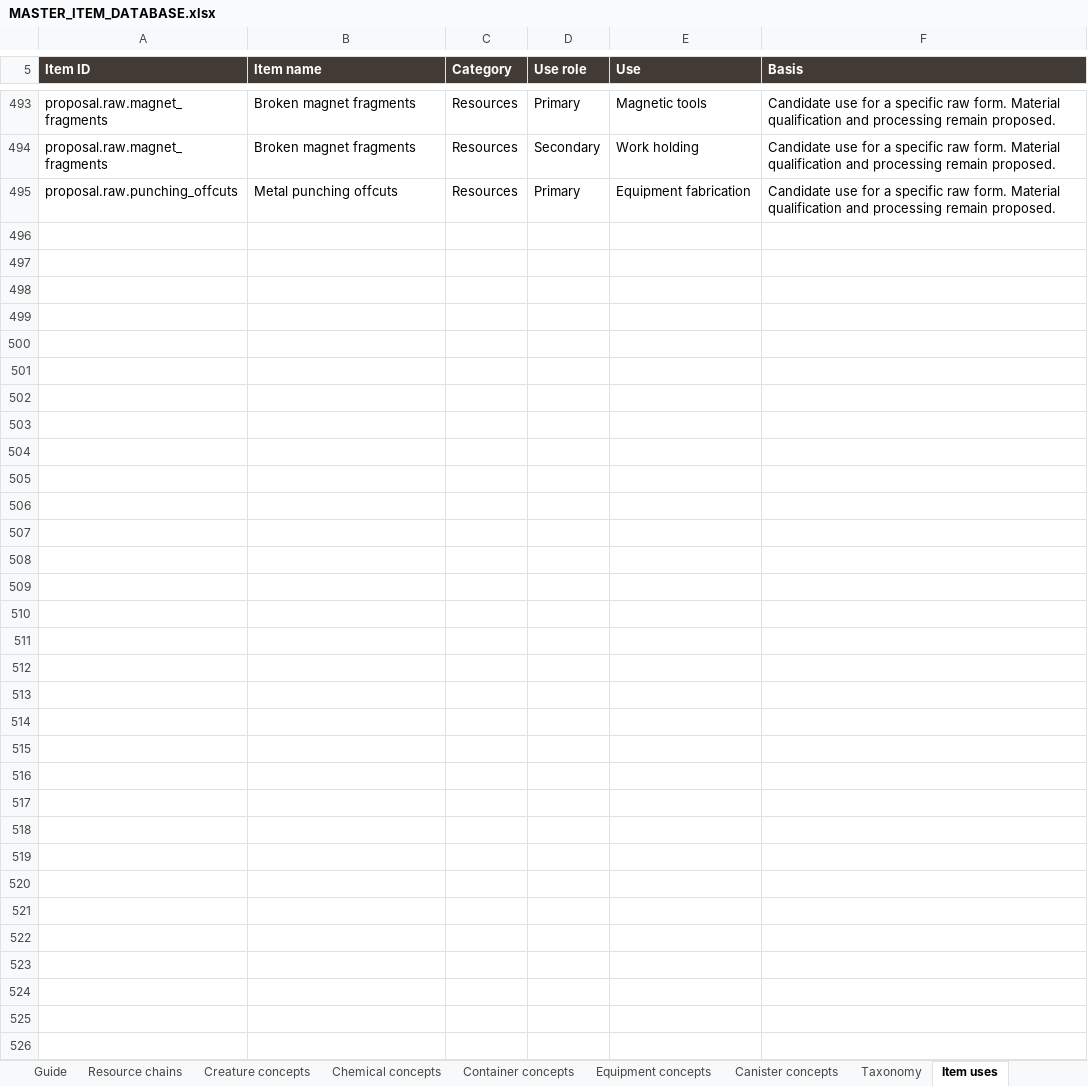
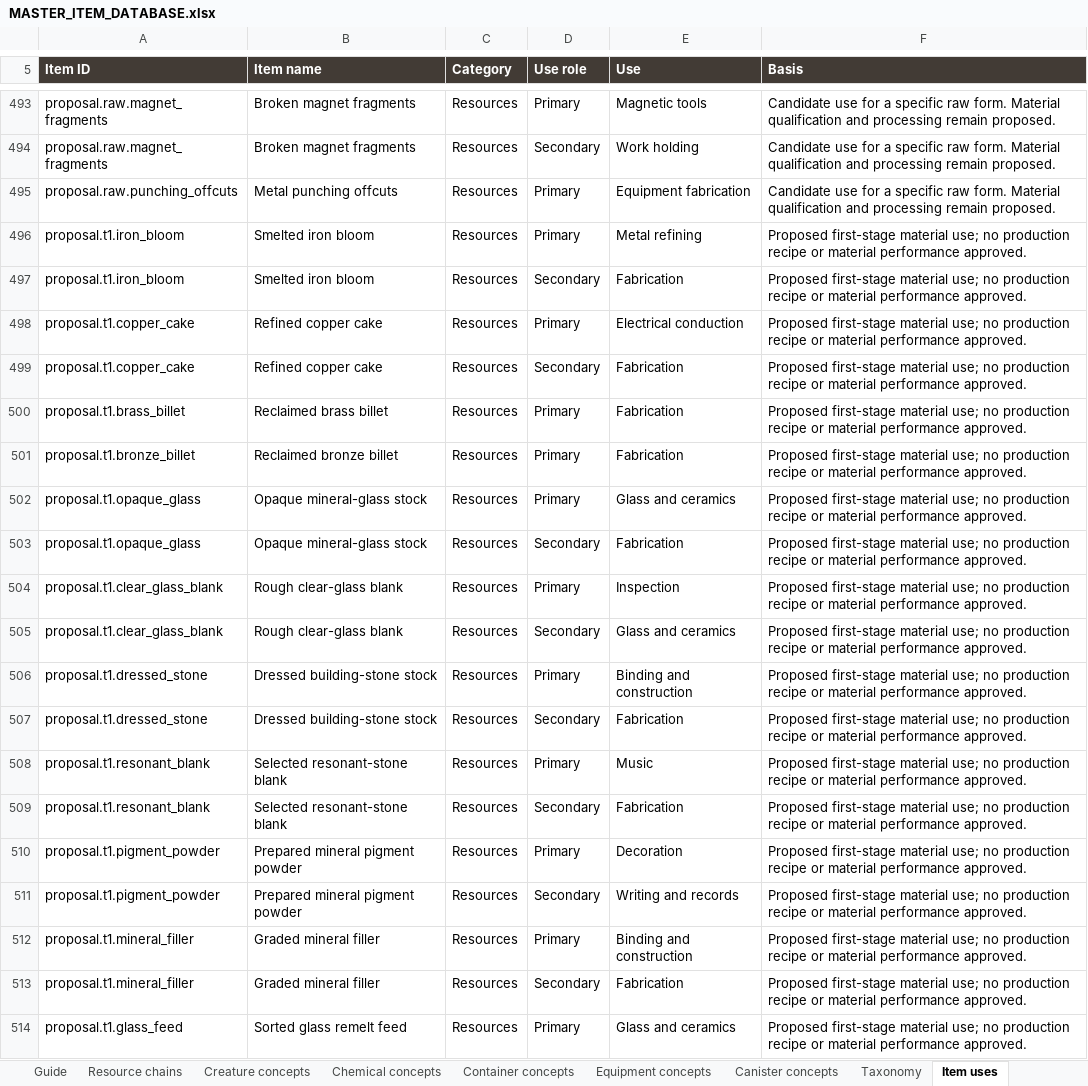
Before and after one commit to sleepyseamonster/Booter-BigARM, an Excel workbook: Docs/Design/Items/MASTER_ITEM_DATABASE.xlsx, sheet Item uses, drawn as a sheet; only a part is shown, gaps mark what is left out; values as stored, in another font and other column widths than the file's, no borders; table styles not drawn; the diff covers the shown part only; the diff names each change by its address in the sheet, - before the commit and + after, or states it on an @@ line.

Commit message:
docs: map material refinement tiers and regional demand proposals

```diff
--- a/Docs/Design/Items/MASTER_ITEM_DATABASE.xlsx (sheet Item uses)
+++ b/Docs/Design/Items/MASTER_ITEM_DATABASE.xlsx (sheet Item uses)
+row 496: proposal.t1.iron_bloom | Smelted iron bloom | Resources | Primary | Metal refining | Proposed first-stage material use; no production recipe or material performance approved.
+row 497: proposal.t1.iron_bloom | Smelted iron bloom | Resources | Secondary | Fabrication | Proposed first-stage material use; no production recipe or material performance approved.
+row 498: proposal.t1.copper_cake | Refined copper cake | Resources | Primary | Electrical conduction | Proposed first-stage material use; no production recipe or material performance approved.
+row 499: proposal.t1.copper_cake | Refined copper cake | Resources | Secondary | Fabrication | Proposed first-stage material use; no production recipe or material performance approved.
+row 500: proposal.t1.brass_billet | Reclaimed brass billet | Resources | Primary | Fabrication | Proposed first-stage material use; no production recipe or material performance approved.
+row 501: proposal.t1.bronze_billet | Reclaimed bronze billet | Resources | Primary | Fabrication | Proposed first-stage material use; no production recipe or material performance approved.
+row 502: proposal.t1.opaque_glass | Opaque mineral-glass stock | Resources | Primary | Glass and ceramics | Proposed first-stage material use; no production recipe or material performance approved.
+row 503: proposal.t1.opaque_glass | Opaque mineral-glass stock | Resources | Secondary | Fabrication | Proposed first-stage material use; no production recipe or material performance approved.
+row 504: proposal.t1.clear_glass_blank | Rough clear-glass blank | Resources | Primary | Inspection | Proposed first-stage material use; no production recipe or material performance approved.
+row 505: proposal.t1.clear_glass_blank | Rough clear-glass blank | Resources | Secondary | Glass and ceramics | Proposed first-stage material use; no production recipe or material performance approved.
+row 506: proposal.t1.dressed_stone | Dressed building-stone stock | Resources | Primary | Binding and construction | Proposed first-stage material use; no production recipe or material performance approved.
+row 507: proposal.t1.dressed_stone | Dressed building-stone stock | Resources | Secondary | Fabrication | Proposed first-stage material use; no production recipe or material performance approved.
+row 508: proposal.t1.resonant_blank | Selected resonant-stone blank | Resources | Primary | Music | Proposed first-stage material use; no production recipe or material performance approved.
+row 509: proposal.t1.resonant_blank | Selected resonant-stone blank | Resources | Secondary | Fabrication | Proposed first-stage material use; no production recipe or material performance approved.
+row 510: proposal.t1.pigment_powder | Prepared mineral pigment powder | Resources | Primary | Decoration | Proposed first-stage material use; no production recipe or material performance approved.
+row 511: proposal.t1.pigment_powder | Prepared mineral pigment powder | Resources | Secondary | Writing and records | Proposed first-stage material use; no production recipe or material performance approved.
+row 512: proposal.t1.mineral_filler | Graded mineral filler | Resources | Primary | Binding and construction | Proposed first-stage material use; no production recipe or material performance approved.
+row 513: proposal.t1.mineral_filler | Graded mineral filler | Resources | Secondary | Fabrication | Proposed first-stage material use; no production recipe or material performance approved.
+row 514: proposal.t1.glass_feed | Sorted glass remelt feed | Resources | Primary | Glass and ceramics | Proposed first-stage material use; no production recipe or material performance approved.
```
Also changed, not shown: 20 added rows elsewhere in this sheet, sheet Items, sheet Guide, sheet Taxonomy, sheet Categories, other sheet tabs, 2 other files.
